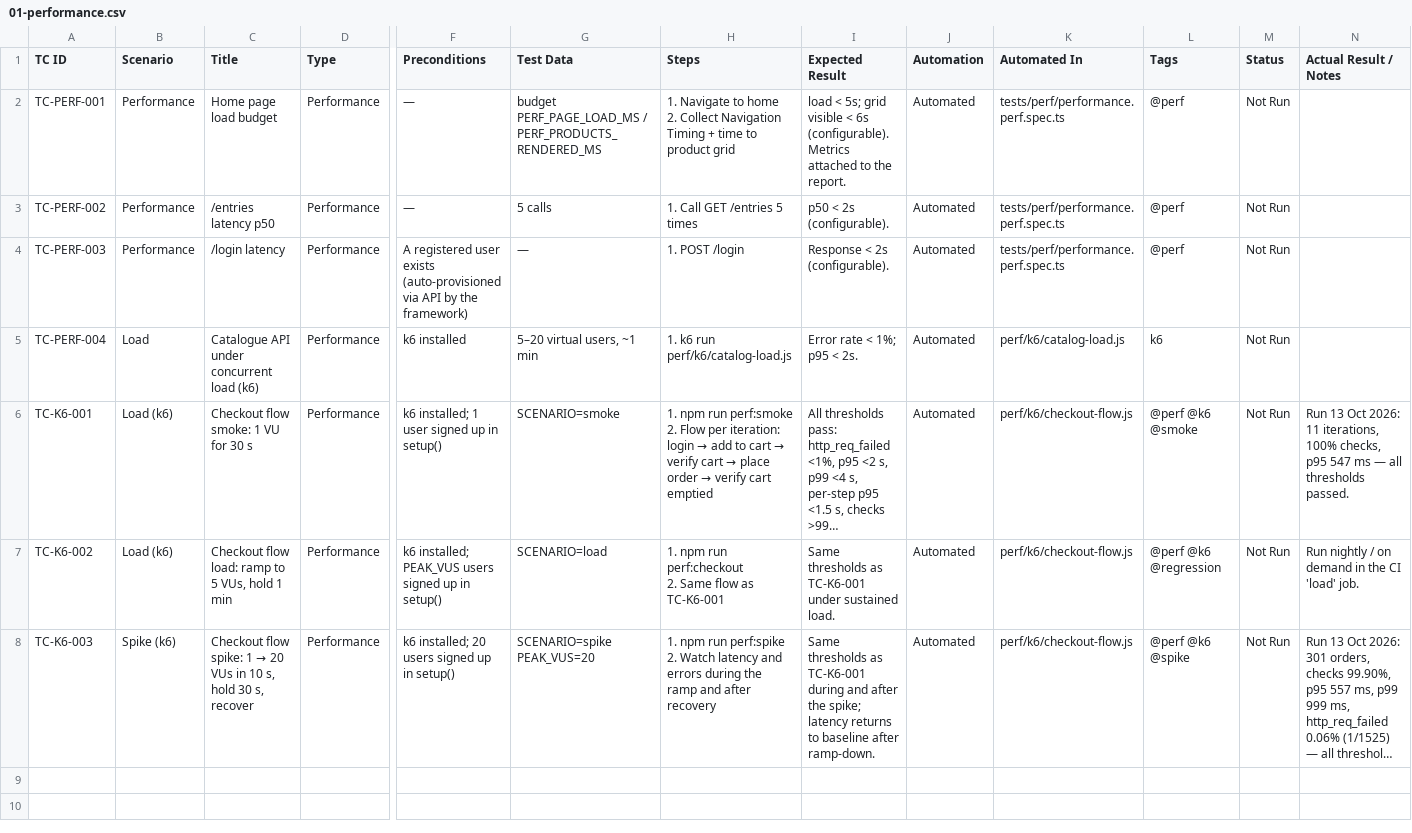
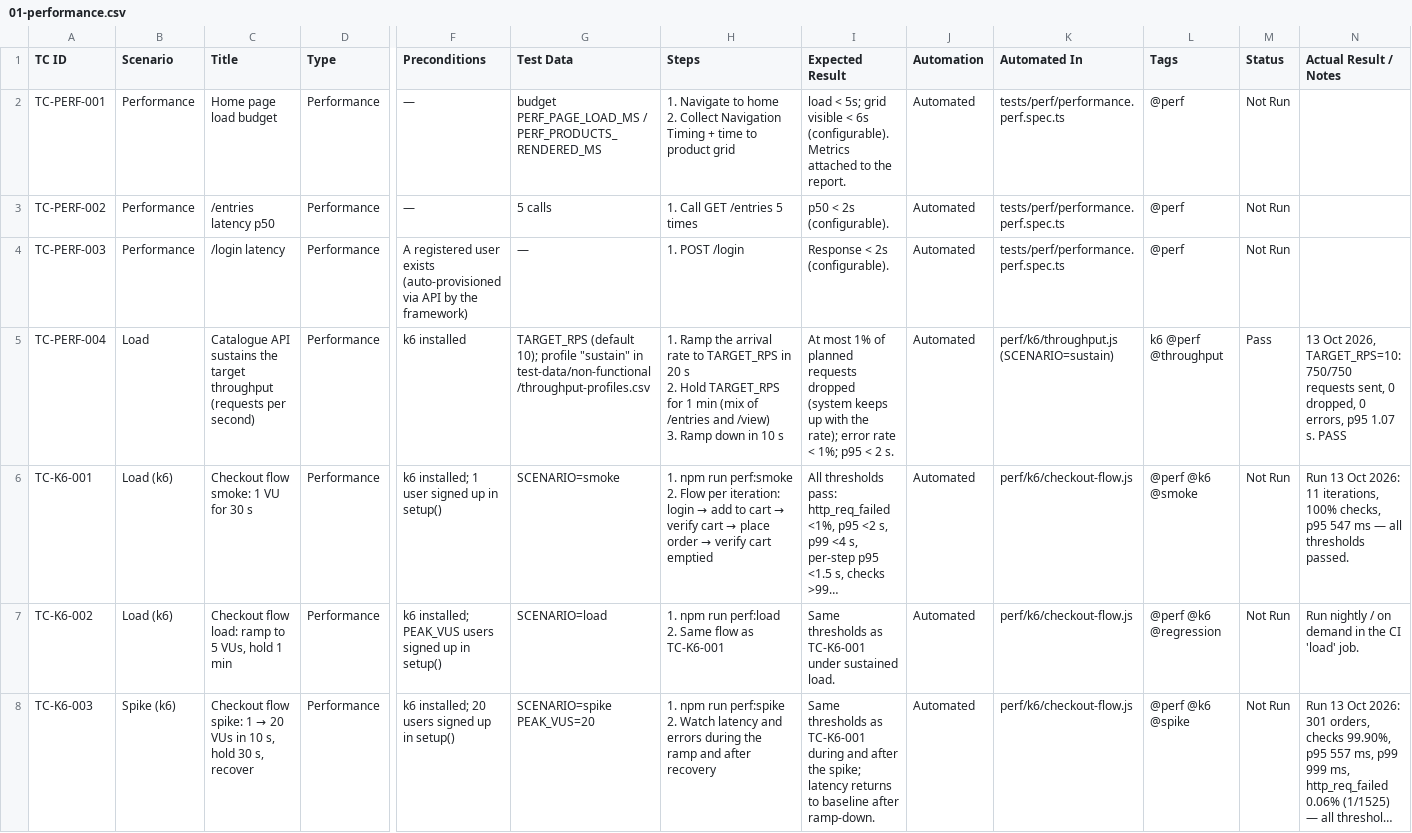
Before and after one commit to thanhlamctk33/demoblaze-e2e, a CSV file: test-cases/non-functional/01-performance.csv, drawn as a sheet; only a part is shown, gaps mark what is left out; long unchanged cells end in …; ↵ is a line break in a cell; the diff covers the shown part only; the diff names each change by its address in the sheet, - before the commit and + after, or states it on an @@ line.

Commit message:
feat: k6 throughput test (requests per second) with arrival-rate profiles
- perf/k6/throughput.js drives a fixed arrival rate (ramping-arrival-rate)
  against /entries and /view; it fails when more than 1% of planned requests
  are dropped, errors exceed 1% or p95 exceeds 2 s.
- Profiles rps-smoke, sustain and stress live in
  test-data/non-functional/throughput-profiles.csv (TARGET_RPS, STRESS_RPS).
- Split the k6 lib into csv, data, profiles and config modules; one generic
  profileStages() serves both VU and RPS profiles.
- Replace catalog-load.js (superseded); npm perf scripts call
  ci-cd/scripts/run-load.sh, which now accepts any K6_SCRIPT.
- Nightly pipelines on all platforms also run the sustain profile.
- Test cases TC-PERF-004 (updated), TC-K6-004 and TC-K6-005; docs updated.

```diff
--- a/test-cases/non-functional/01-performance.csv
+++ b/test-cases/non-functional/01-performance.csv
-C5 (Title): Catalogue API under concurrent load (k6)
+C5 (Title): Catalogue API sustains the target throughput (requests per second)
-G5 (Test Data): 5–20 virtual users, ~1 min
+G5 (Test Data): TARGET_RPS (default 10); profile "sustain" in test-data/non-functional/throughput-profiles.csv
-H5 (Steps): 1. k6 run perf/k6/catalog-load.js
+H5 (Steps): 1. Ramp the arrival rate to TARGET_RPS in 20 s ↵ 2. Hold TARGET_RPS for 1 min (mix of /entries and /view) ↵ 3. Ramp down in 10 s
-I5 (Expected Result): Error rate < 1%; p95 < 2s.
+I5 (Expected Result): At most 1% of planned requests dropped (system keeps up with the rate); error rate < 1%; p95 < 2 s.
-K5 (Automated In): perf/k6/catalog-load.js
+K5 (Automated In): perf/k6/throughput.js (SCENARIO=sustain)
-L5 (Tags): k6
+L5 (Tags): k6 @perf @throughput
-M5 (Status): Not Run
+M5 (Status): Pass
-N5 (Actual Result / Notes): (empty)
+N5 (Actual Result / Notes): 13 Oct 2026, TARGET_RPS=10: 750/750 requests sent, 0 dropped, 0 errors, p95 1.07 s. PASS
-H7 (Steps): …npm run perf:checkout ↵ 2. Same…
+H7 (Steps): …npm run perf:load ↵ 2. Same…
```
Also changed, not shown: 2 added rows elsewhere in this file, 19 other files.
